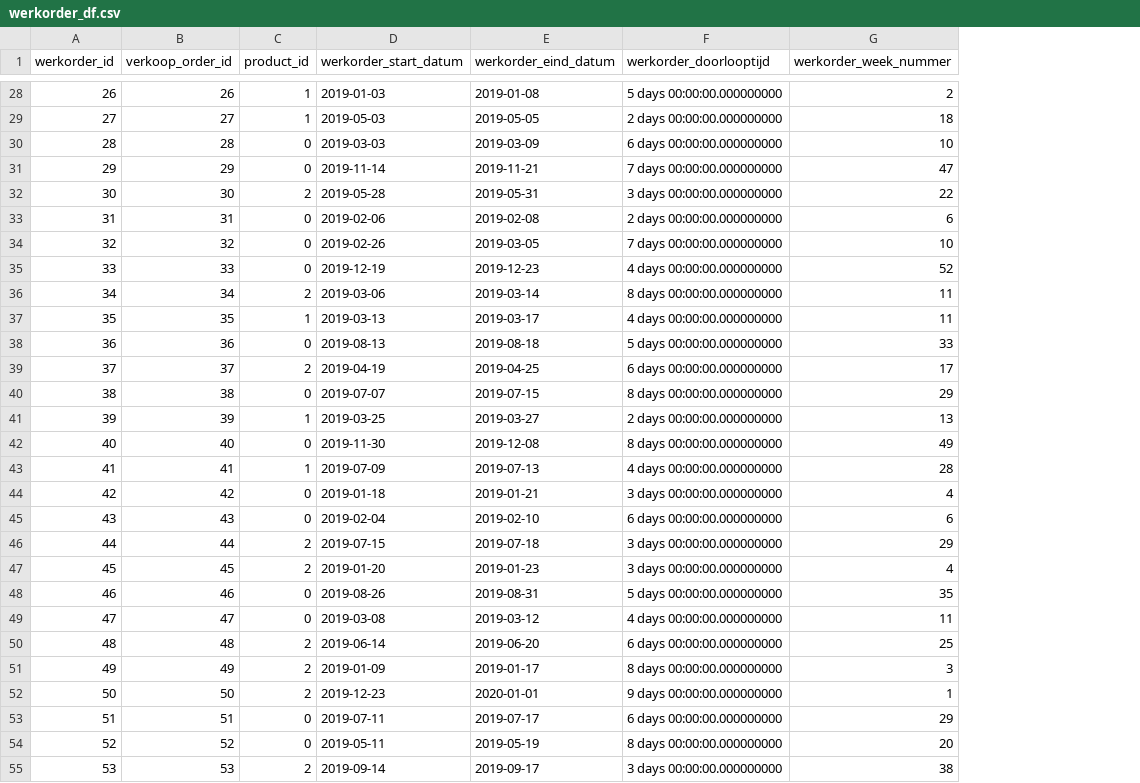
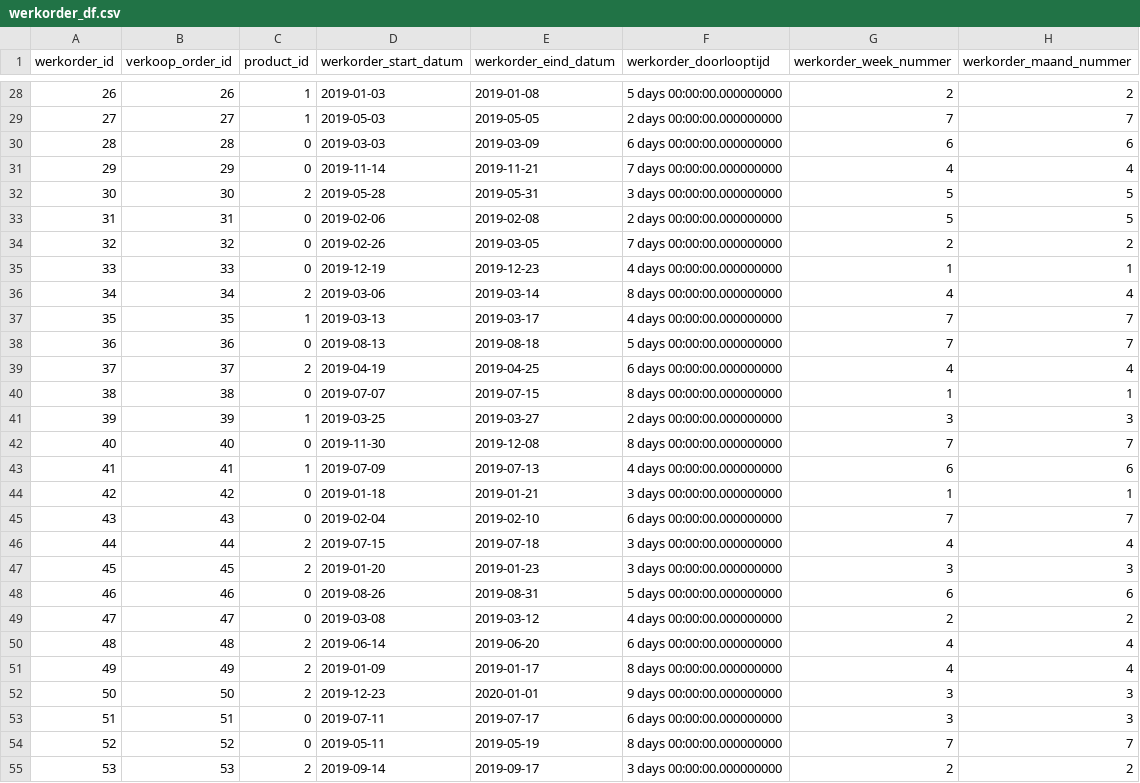
Before and after one commit to maartenor/demo-databases, a CSV file: werkorder_df.csv, drawn as a sheet; only a part is shown, gaps mark what is left out; the diff covers the shown part only; the diff names each change by its address in the sheet, - before the commit and + after, or states it on an @@ line.

```diff
--- a/werkorder_df.csv
+++ b/werkorder_df.csv
+column H (werkorder_maand_nummer), rows 28-55: 2 | 7 | 6 | 4 | 5 | 5 | 2 | 1 | 4 | 7 | 7 | 4 | 1 | 3 | 7 | 6 | 1 | 7 | 4 | 3 | 6 | 2 | 4 | 4 | 3 | 3 | 7 | 2
-G29 (werkorder_week_nummer): 18
+G29 (werkorder_week_nummer): 7
-G30 (werkorder_week_nummer): 10
+G30 (werkorder_week_nummer): 6
-G31 (werkorder_week_nummer): 47
+G31 (werkorder_week_nummer): 4
-G32 (werkorder_week_nummer): 22
+G32 (werkorder_week_nummer): 5
-G33 (werkorder_week_nummer): 6
+G33 (werkorder_week_nummer): 5
-G34 (werkorder_week_nummer): 10
+G34 (werkorder_week_nummer): 2
-G35 (werkorder_week_nummer): 52
+G35 (werkorder_week_nummer): 1
-G36 (werkorder_week_nummer): 11
+G36 (werkorder_week_nummer): 4
-G37 (werkorder_week_nummer): 11
+G37 (werkorder_week_nummer): 7
-G38 (werkorder_week_nummer): 33
+G38 (werkorder_week_nummer): 7
-G39 (werkorder_week_nummer): 17
+G39 (werkorder_week_nummer): 4
-G40 (werkorder_week_nummer): 29
+G40 (werkorder_week_nummer): 1
-G41 (werkorder_week_nummer): 13
+G41 (werkorder_week_nummer): 3
-G42 (werkorder_week_nummer): 49
+G42 (werkorder_week_nummer): 7
-G43 (werkorder_week_nummer): 28
+G43 (werkorder_week_nummer): 6
-G44 (werkorder_week_nummer): 4
+G44 (werkorder_week_nummer): 1
-G45 (werkorder_week_nummer): 6
+G45 (werkorder_week_nummer): 7
-G46 (werkorder_week_nummer): 29
+G46 (werkorder_week_nummer): 4
-G47 (werkorder_week_nummer): 4
+G47 (werkorder_week_nummer): 3
-G48 (werkorder_week_nummer): 35
+G48 (werkorder_week_nummer): 6
-G49 (werkorder_week_nummer): 11
+G49 (werkorder_week_nummer): 2
-G50 (werkorder_week_nummer): 25
+G50 (werkorder_week_nummer): 4
-G51 (werkorder_week_nummer): 3
+G51 (werkorder_week_nummer): 4
-G52 (werkorder_week_nummer): 1
+G52 (werkorder_week_nummer): 3
-G53 (werkorder_week_nummer): 29
+G53 (werkorder_week_nummer): 3
-G54 (werkorder_week_nummer): 20
+G54 (werkorder_week_nummer): 7
-G55 (werkorder_week_nummer): 38
+G55 (werkorder_week_nummer): 2
```
Also changed, not shown: 129 edited cells elsewhere in this file, werkorder_df.tsv, 2 other files.
